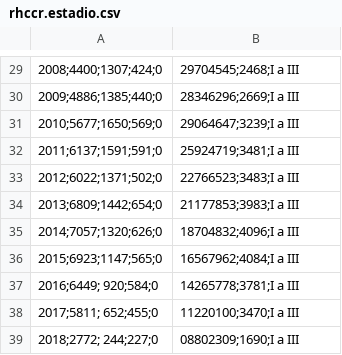
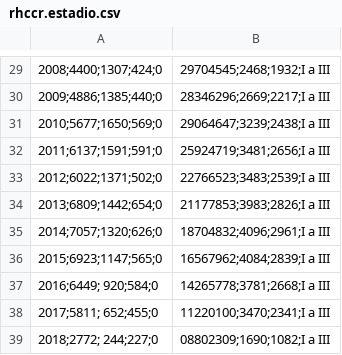
Before and after one commit to IsaSmall/myrepo, a CSV file: rhccr.estadio.csv, drawn as a sheet; only a part is shown, gaps mark what is left out; the diff covers the shown part only; the diff names each change by its address in the sheet, - before the commit and + after, or states it on an @@ line.

```diff
--- a/rhccr.estadio.csv
+++ b/rhccr.estadio.csv
-B29: 29704545;2468;I a III
+B29: 29704545;2468;1932;I a III
-B30: 28346296;2669;I a III
+B30: 28346296;2669;2217;I a III
-B31: 29064647;3239;I a III
+B31: 29064647;3239;2438;I a III
-B32: 25924719;3481;I a III
+B32: 25924719;3481;2656;I a III
-B33: 22766523;3483;I a III
+B33: 22766523;3483;2539;I a III
-B34: 21177853;3983;I a III
+B34: 21177853;3983;2826;I a III
-B35: 18704832;4096;I a III
+B35: 18704832;4096;2961;I a III
-B36: 16567962;4084;I a III
+B36: 16567962;4084;2839;I a III
-B37: 14265778;3781;I a III
+B37: 14265778;3781;2668;I a III
-B38: 11220100;3470;I a III
+B38: 11220100;3470;2341;I a III
-B39: 08802309;1690;I a III
+B39: 08802309;1690;1082;I a III
```
Also changed, not shown: 28 edited cells elsewhere in this file, rhccr.estadio1a3.csv, rhccr.estadio4.csv, 2 other files.
